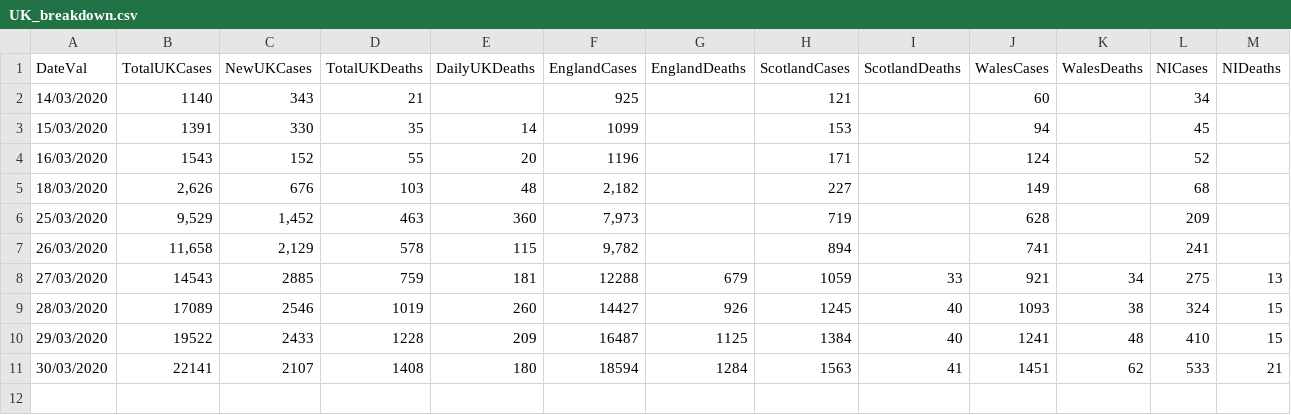
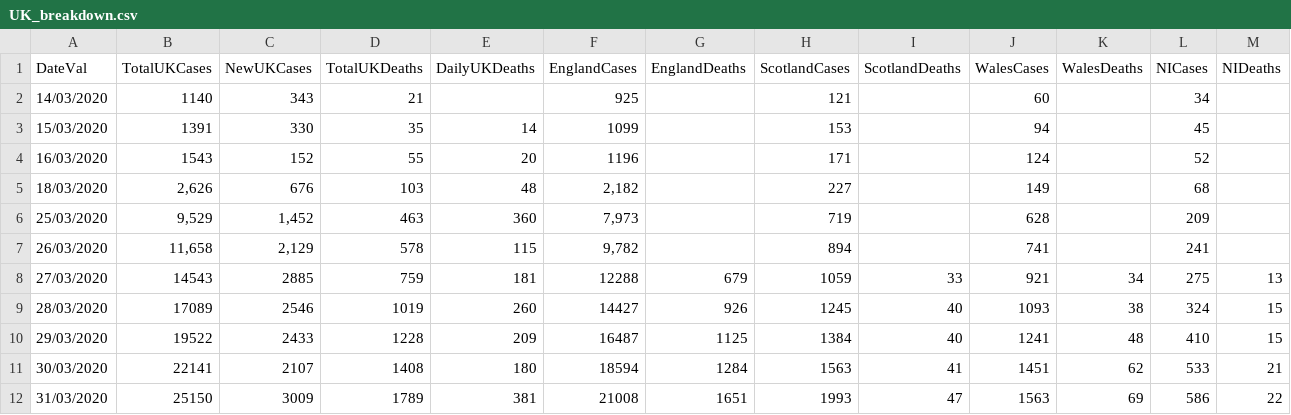
Before and after one commit to maxeyre/COVID-19, a CSV file: Data visualisation/UK data/UK_breakdown.csv, drawn as a sheet.

```diff
--- a/Data visualisation/UK data/UK_breakdown.csv
+++ b/Data visualisation/UK data/UK_breakdown.csv
@@ -11 +11,2 @@
 30/03/2020,22141,2107,1408,180,18594,1284,1563,41,1451,62,533,21
+31/03/2020,25150,3009,1789,381,21008,1651,1993,47,1563,69,586,22
```
Also changed, not shown: Data visualisation/UK data/UK_testing.csv, Data visualisation/UK data/UK_total.csv, 2 other files.
